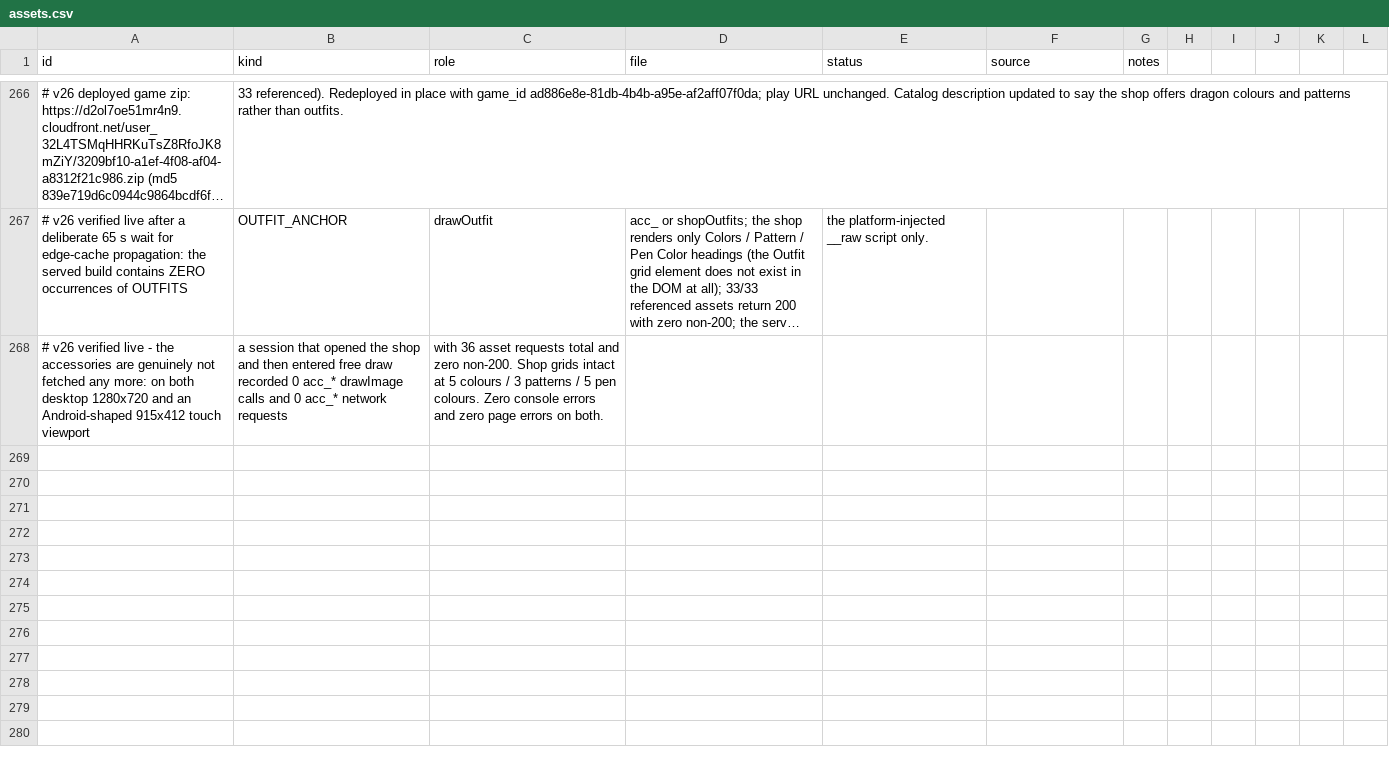
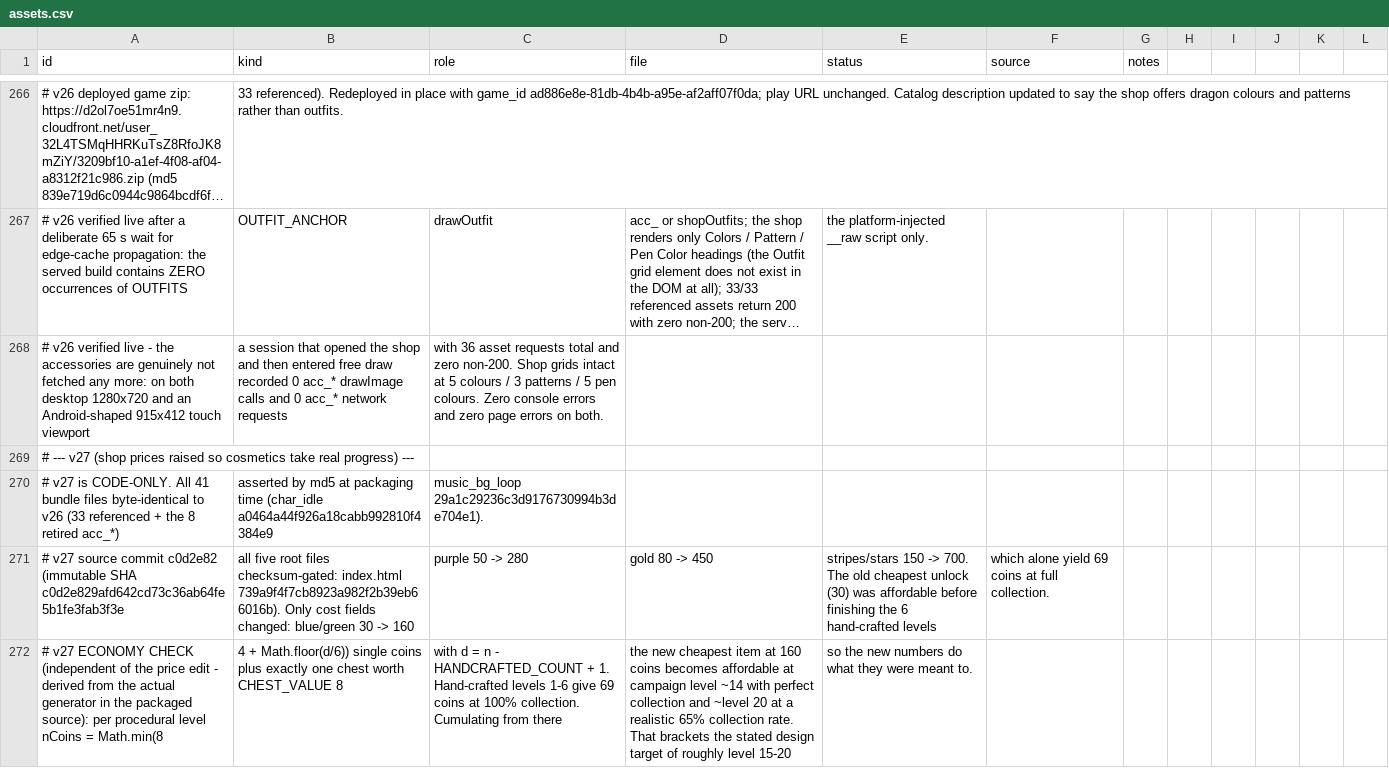
Before and after one commit to 5hitcake/IGautomation, a CSV file: game/design/assets.csv, drawn as a sheet; only a part is shown, gaps mark what is left out; long unchanged cells end in …; the diff covers the shown part only; the diff names each change by its address in the sheet, - before the commit and + after, or states it on an @@ line.

```diff
--- a/game/design/assets.csv
+++ b/game/design/assets.csv
+row 269: # --- v27 (shop prices raised so cosmetics take real progress) ---
+row 270: # v27 is CODE-ONLY. All 41 bundle files byte-identical to v26 (33 referenced + the 8 retired acc_*) | asserted by md5 at packaging time (char_idle a0464a44f926a18cabb992810f4384e9 | music_bg_loop 29a1c29236c3d9176730994b3de704e1).
+row 271: # v27 source commit c0d2e82 (immutable SHA c0d2e829afd642cd73c36ab64fe5b1fe3fab3f3e | all five root files checksum-gated: index.html 739a9f4f7cb8923a982f2b39eb66016b). Only cost fields changed: blue/green 30 -> 160 | purple 50 -> 280 | gold 80 -> 450 | stripes/stars 150 -> 700. The old cheapest unlock (30) was affordable before finishing the 6 hand-crafted levels | which alone yield 69 coins at full collection.
+row 272: # v27 ECONOMY CHECK (independent of the price edit - derived from the actual generator in the packaged source): per procedural level nCoins = Math.min(8 | 4 + Math.floor(d/6)) single coins plus exactly one chest worth CHEST_VALUE 8 | with d = n - HANDCRAFTED_COUNT + 1. Hand-crafted levels 1-6 give 69 coins at 100% collection. Cumulating from there | the new cheapest item at 160 coins becomes affordable at campaign level ~14 with perfect collection and ~level 20 at a realistic 65% collection rate. That brackets the stated design target of roughly level 15-20 | so the new numbers do what they were meant to.
```
Also changed, not shown: 3 added rows elsewhere in this file.
